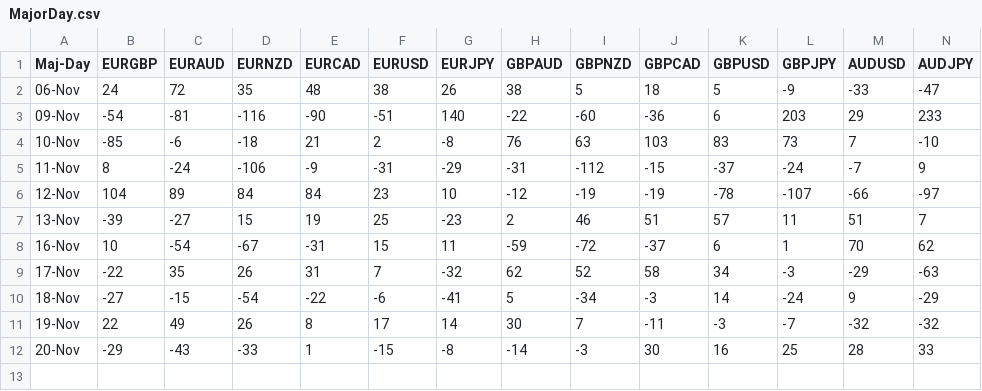
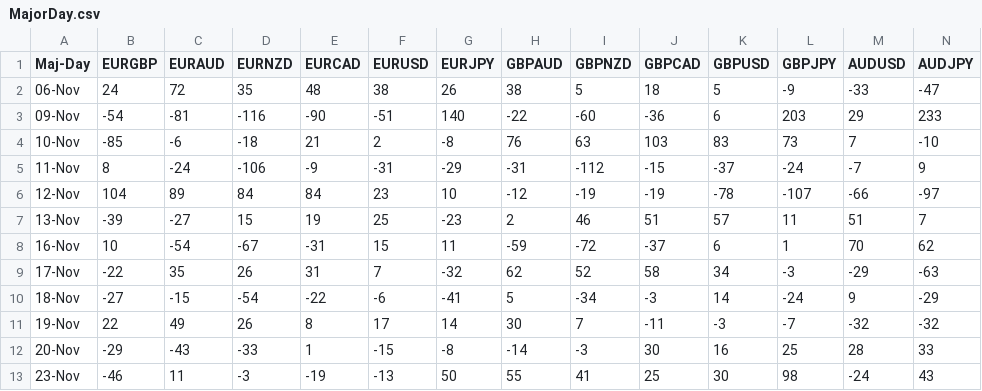
Before and after one commit to PP-Ram/FxData, a CSV file: Data/MajorDay.csv, drawn as a sheet; only a part is shown; rows hold the shown columns only; the diff names each change by its address in the sheet, - before the commit and + after, or states it on an @@ line.

Commit message:
From UK APP

```diff
--- a/Data/MajorDay.csv
+++ b/Data/MajorDay.csv
+row 13: 23-Nov | -46 | 11 | -3 | -19 | -13 | 50 | 55 | 41 | 25 | 30 | 98 | -24 | 43
```
